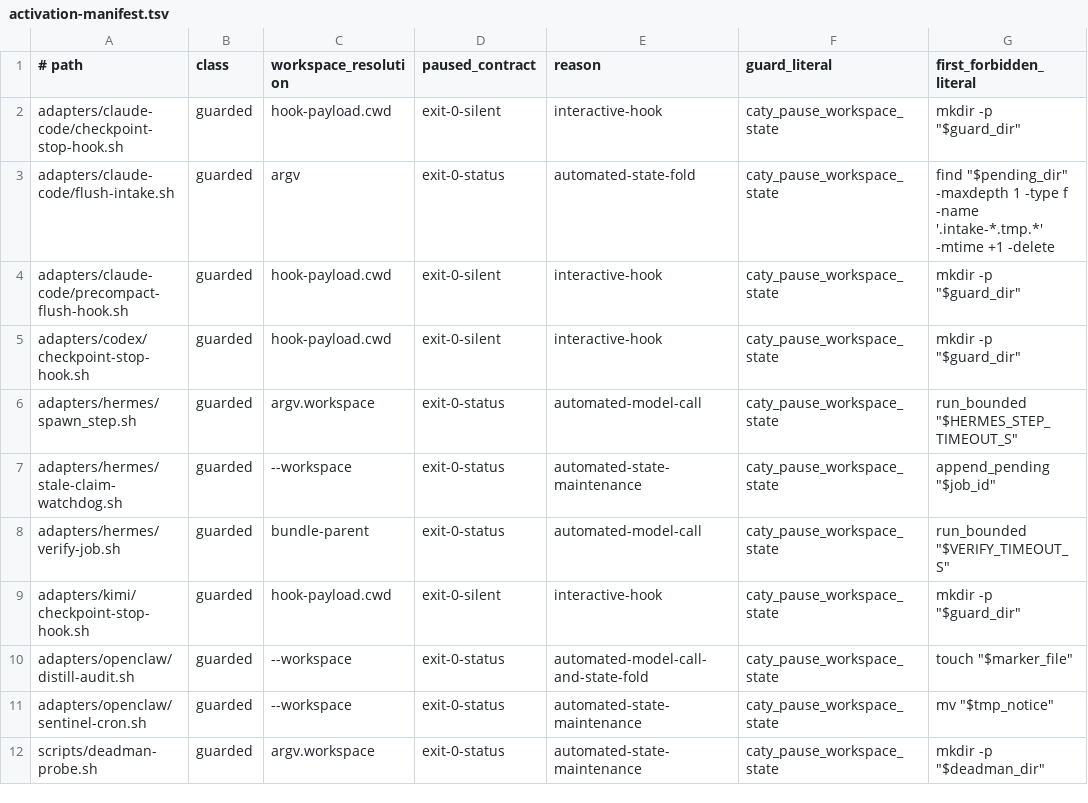
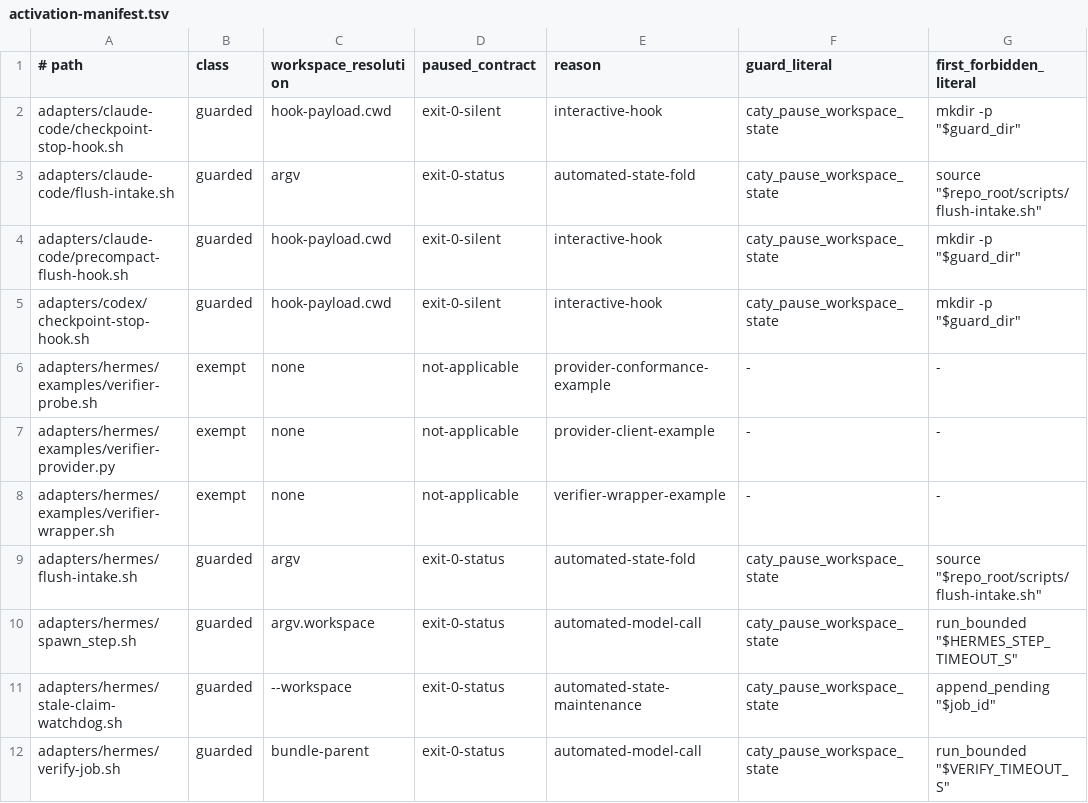
Before and after one commit to caty-ai/caty-agent-harness, a TSV file: scripts/activation-manifest.tsv, drawn as a sheet; only a part is shown; the shorter side is filled out with more unchanged rows.

```diff
--- a/scripts/activation-manifest.tsv
+++ b/scripts/activation-manifest.tsv
@@ -2,5 +2,9 @@
 adapters/claude-code/checkpoint-stop-hook.sh	guarded	hook-payload.cwd	exit-0-silent	interactive-hook	caty_pause_workspace_state	mkdir -p "$guard_dir"
-adapters/claude-code/flush-intake.sh	guarded	argv	exit-0-status	automated-state-fold	caty_pause_workspace_state	find "$pending_dir" -maxdepth 1 -type f -name '.intake-*.tmp.*' -mtime +1 -delete
+adapters/claude-code/flush-intake.sh	guarded	argv	exit-0-status	automated-state-fold	caty_pause_workspace_state	source "$repo_root/scripts/flush-intake.sh"
 adapters/claude-code/precompact-flush-hook.sh	guarded	hook-payload.cwd	exit-0-silent	interactive-hook	caty_pause_workspace_state	mkdir -p "$guard_dir"
 adapters/codex/checkpoint-stop-hook.sh	guarded	hook-payload.cwd	exit-0-silent	interactive-hook	caty_pause_workspace_state	mkdir -p "$guard_dir"
+adapters/hermes/examples/verifier-probe.sh	exempt	none	not-applicable	provider-conformance-example	-	-
+adapters/hermes/examples/verifier-provider.py	exempt	none	not-applicable	provider-client-example	-	-
+adapters/hermes/examples/verifier-wrapper.sh	exempt	none	not-applicable	verifier-wrapper-example	-	-
+adapters/hermes/flush-intake.sh	guarded	argv	exit-0-status	automated-state-fold	caty_pause_workspace_state	source "$repo_root/scripts/flush-intake.sh"
 adapters/hermes/spawn_step.sh	guarded	argv.workspace	exit-0-status	automated-model-call	caty_pause_workspace_state	run_bounded "$HERMES_STEP_TIMEOUT_S"
```
Also changed, not shown: 14 other files.
